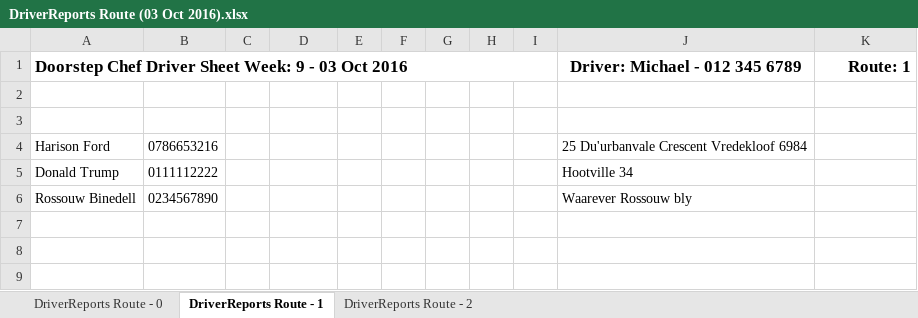
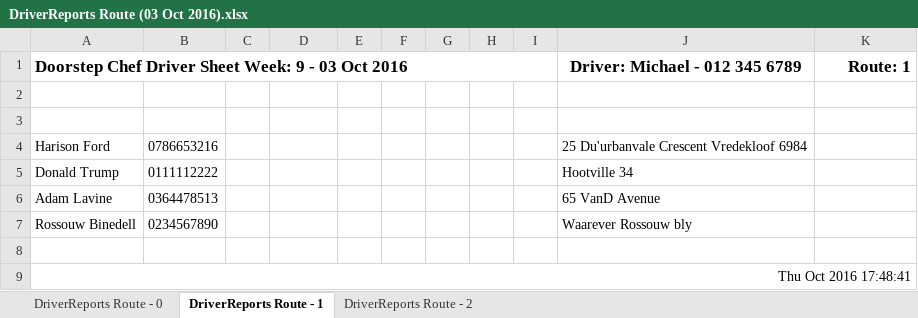
Before and after one commit to michael-hamann/DSC, an Excel workbook: Application/DriverReports Route (03 Oct 2016).xlsx, sheet DriverReports Route - 1, drawn as a sheet; values as stored, in another font and other column widths than the file's, no borders; the diff names each change by its address in the sheet, - before the commit and + after, or states it on an @@ line.

```diff
--- a/Application/DriverReports Route (03 Oct 2016).xlsx (sheet DriverReports Route - 1)
+++ b/Application/DriverReports Route (03 Oct 2016).xlsx (sheet DriverReports Route - 1)
+row 6: Adam Lavine | 0364478513 |  |  |  |  |  |  |  | 65 VanD Avenue
+row 8: (empty)
+row 9: Thu Oct 2016 17:48:41
```
Also changed, not shown: sheet DriverReports Route - 0, sheet DriverReports Route - 2, Application/AccountReport (03 Oct 2016).xlsx, Application/PackerReports (03 Oct 2016).xlsx, 8 other files.
